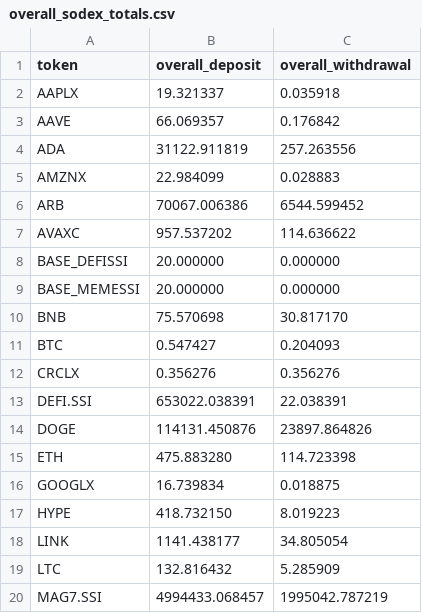
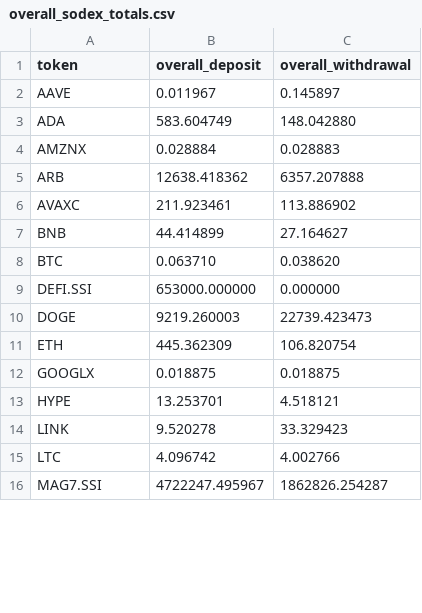
Before and after one commit to Eliasdegemu61/Fund-flow-sodex, a CSV file: overall_sodex_totals.csv, drawn as a sheet; only a part is shown; the diff covers the shown part only.

Commit message:
Update Sodex data: Wed Mar 11 05:01:58 UTC 2026

```diff
--- a/overall_sodex_totals.csv
+++ b/overall_sodex_totals.csv
@@ -1,20 +1,16 @@
 token,overall_deposit,overall_withdrawal
-AAPLX,19.321337,0.035918
-AAVE,66.069357,0.176842
-ADA,31122.911819,257.263556
-AMZNX,22.984099,0.028883
-ARB,70067.006386,6544.599452
-AVAXC,957.537202,114.636622
-BASE_DEFISSI,20.000000,0.000000
-BASE_MEMESSI,20.000000,0.000000
-BNB,75.570698,30.817170
-BTC,0.547427,0.204093
-CRCLX,0.356276,0.356276
-DEFI.SSI,653022.038391,22.038391
-DOGE,114131.450876,23897.864826
-ETH,475.883280,114.723398
-GOOGLX,16.739834,0.018875
-HYPE,418.732150,8.019223
-LINK,1141.438177,34.805054
-LTC,132.816432,5.285909
-MAG7.SSI,4994433.068457,1995042.787219
+AAVE,0.011967,0.145897
+ADA,583.604749,148.042880
+AMZNX,0.028884,0.028883
+ARB,12638.418362,6357.207888
+AVAXC,211.923461,113.886902
+BNB,44.414899,27.164627
+BTC,0.063710,0.038620
+DEFI.SSI,653000.000000,0.000000
+DOGE,9219.260003,22739.423473
+ETH,445.362309,106.820754
+GOOGLX,0.018875,0.018875
+HYPE,13.253701,4.518121
+LINK,9.520278,33.329423
+LTC,4.096742,4.002766
+MAG7.SSI,4722247.495967,1862826.254287
```
Also changed, not shown: 3 removed rows and 28 edited cells elsewhere in this file, 1 other file.
